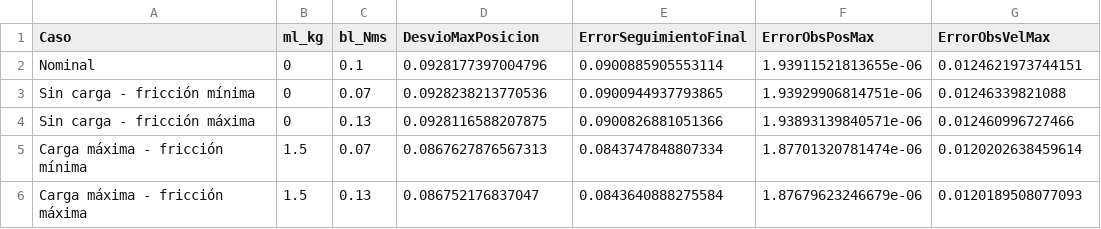
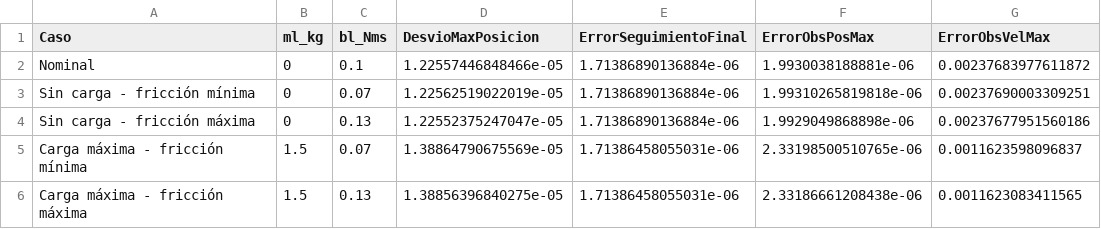
Before and after one commit to germanricco/project-pmsm-ac-drive-control, a CSV file: docs/img/resultados/punto_4b_perturbacion/resumen_rechazo_4b.csv, drawn as a sheet.

```diff
--- a/docs/img/resultados/punto_4b_perturbacion/resumen_rechazo_4b.csv
+++ b/docs/img/resultados/punto_4b_perturbacion/resumen_rechazo_4b.csv
@@ -1,6 +1,6 @@
 Caso,ml_kg,bl_Nms,DesvioMaxPosicion,ErrorSeguimientoFinal,ErrorObsPosMax,ErrorObsVelMax
-Nominal,0,0.1,0.0928177397004796,0.0900885905553114,1.93911521813655e-06,0.0124621973744151
-Sin carga - fricción mínima,0,0.07,0.0928238213770536,0.0900944937793865,1.93929906814751e-06,0.01246339821088
-Sin carga - fricción máxima,0,0.13,0.0928116588207875,0.0900826881051366,1.93893139840571e-06,0.012460996727466
-Carga máxima - fricción mínima,1.5,0.07,0.0867627876567313,0.0843747848807334,1.87701320781474e-06,0.0120202638459614
-Carga máxima - fricción máxima,1.5,0.13,0.086752176837047,0.0843640888275584,1.87679623246679e-06,0.0120189508077093
+Nominal,0,0.1,1.22557446848466e-05,1.71386890136884e-06,1.9930038188881e-06,0.00237683977611872
+Sin carga - fricción mínima,0,0.07,1.22562519022019e-05,1.71386890136884e-06,1.99310265819818e-06,0.00237690003309251
+Sin carga - fricción máxima,0,0.13,1.22552375247047e-05,1.71386890136884e-06,1.9929049868898e-06,0.00237677951560186
+Carga máxima - fricción mínima,1.5,0.07,1.38864790675569e-05,1.71386458055031e-06,2.33198500510765e-06,0.0011623598096837
+Carga máxima - fricción máxima,1.5,0.13,1.38856396840275e-05,1.71386458055031e-06,2.33186661208438e-06,0.0011623083411565
```
Also changed, not shown: docs/img/resultados/punto_4b_perturbacion/limites_caso_01.csv, docs/img/resultados/punto_4b_perturbacion/limites_caso_05.csv, 50 other files.
